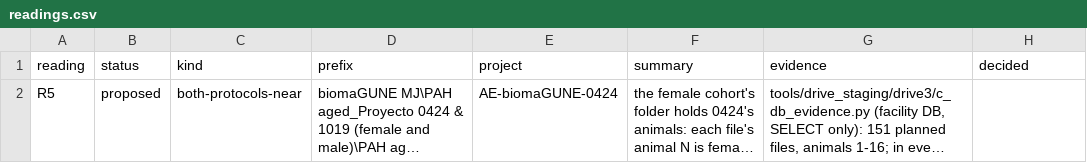
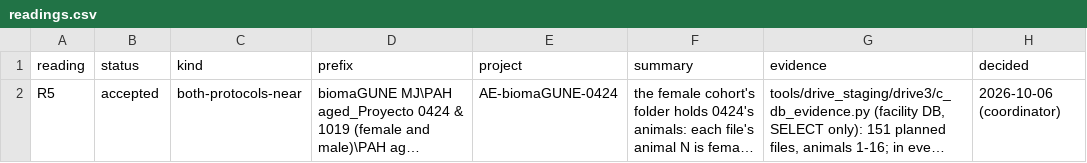
Before and after one commit to Rtasseff/gjesus3-pilot, a CSV file: tools/configs/drives3_2026-10/readings.csv, drawn as a sheet; long unchanged cells end in …; the diff names each change by its address in the sheet, - before the commit and + after, or states it on an @@ line.

```diff
--- a/tools/configs/drives3_2026-10/readings.csv
+++ b/tools/configs/drives3_2026-10/readings.csv
-B2 (status): proposed
+B2 (status): accepted
-H2 (decided): (empty)
+H2 (decided): 2026-10-06 (coordinator)
```
Also changed, not shown: tools/configs/drives3_2026-10/batches.csv, tools/configs/drives3_2026-10/cases_C01.csv, 9 other files.
